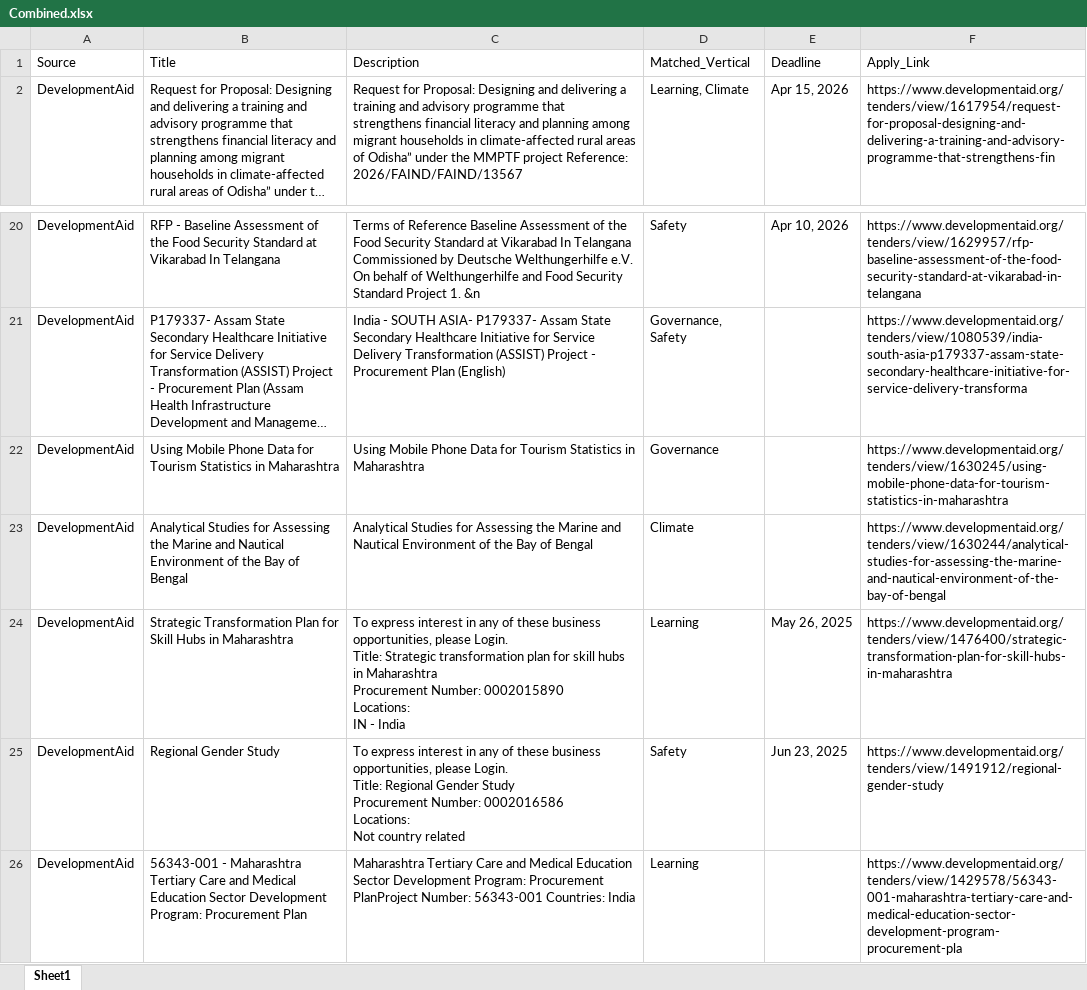
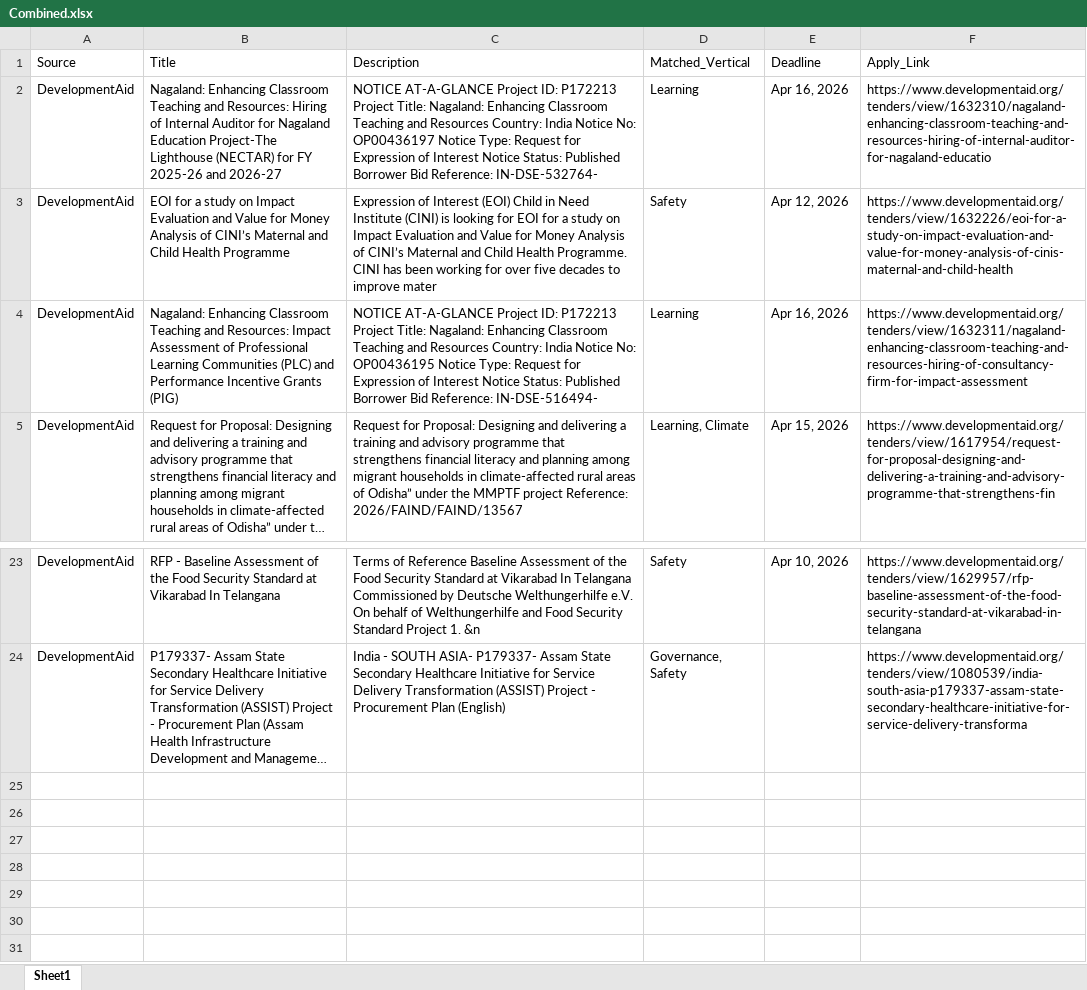
Before and after one commit to RajuSakshena/jobs-scraping-pipeline, an Excel workbook: output/Combined.xlsx, sheet Sheet1, drawn as a sheet; only a part is shown, gaps mark what is left out; long unchanged cells end in …; values as stored, in another font and other column widths than the file's, no borders; removed rows and columns are numbered as before the commit, all else as after; ↵ is a line break in a cell; the diff names each change by its address in the sheet, - before the commit and + after, or states it on an @@ line.

```diff
--- a/output/Combined.xlsx (sheet Sheet1)
+++ b/output/Combined.xlsx (sheet Sheet1)
+row 2: DevelopmentAid | Nagaland: Enhancing Classroom Teaching and Resources: Hiring of Internal Auditor for Nagaland Education Project-The Lighthouse (NECTAR) for FY 2025-26 and 2026-27 | NOTICE AT-A-GLANCE Project ID: P172213 Project Title: Nagaland: Enhancing Classroom Teaching and Resources Country: India Notice No: OP00436197 Notice Type: Request for Expression of Interest Notice Status: Published Borrower Bid Reference: IN-DSE-532764- | Learning | Apr 16, 2026 | https://www.developmentaid.org/tenders/view/1632310/nagaland-enhancing-classroom-teaching-and-resources-hiring-of-internal-auditor-for-nagaland-educatio
+row 3: DevelopmentAid | EOI for a study on Impact Evaluation and Value for Money Analysis of CINI’s Maternal and Child Health Programme | Expression of Interest (EOI) Child in Need Institute (CINI) is looking for EOI for a study on Impact Evaluation and Value for Money Analysis of CINI’s Maternal and Child Health Programme. CINI has been working for over five decades to improve mater | Safety | Apr 12, 2026 | https://www.developmentaid.org/tenders/view/1632226/eoi-for-a-study-on-impact-evaluation-and-value-for-money-analysis-of-cinis-maternal-and-child-health
+row 4: DevelopmentAid | Nagaland: Enhancing Classroom Teaching and Resources: Impact Assessment of Professional Learning Communities (PLC) and Performance Incentive Grants (PIG) | NOTICE AT-A-GLANCE Project ID: P172213 Project Title: Nagaland: Enhancing Classroom Teaching and Resources Country: India Notice No: OP00436195 Notice Type: Request for Expression of Interest Notice Status: Published Borrower Bid Reference: IN-DSE-516494- | Learning | Apr 16, 2026 | https://www.developmentaid.org/tenders/view/1632311/nagaland-enhancing-classroom-teaching-and-resources-hiring-of-consultancy-firm-for-impact-assessment
-row 22: DevelopmentAid | Using Mobile Phone Data for Tourism Statistics in Maharashtra | Using Mobile Phone Data for Tourism Statistics in Maharashtra | Governance |  | https://www.developmentaid.org/tenders/view/1630245/using-mobile-phone-data-for-tourism-statistics-in-maharashtra
-row 23: DevelopmentAid | Analytical Studies for Assessing the Marine and Nautical Environment of the Bay of Bengal | Analytical Studies for Assessing the Marine and Nautical Environment of the Bay of Bengal | Climate |  | https://www.developmentaid.org/tenders/view/1630244/analytical-studies-for-assessing-the-marine-and-nautical-environment-of-the-bay-of-bengal
-row 24: DevelopmentAid | Strategic Transformation Plan for Skill Hubs in Maharashtra | To express interest in any of these business opportunities, please Login. ↵ Title: Strategic transformation plan for skill hubs in Maharashtra ↵ Procurement Number: 0002015890 ↵ Locations: ↵ IN - India | Learning | May 26, 2025 | https://www.developmentaid.org/tenders/view/1476400/strategic-transformation-plan-for-skill-hubs-in-maharashtra
-row 25: DevelopmentAid | Regional Gender Study | To express interest in any of these business opportunities, please Login. ↵ Title: Regional Gender Study ↵ Procurement Number: 0002016586 ↵ Locations: ↵ Not country related | Safety | Jun 23, 2025 | https://www.developmentaid.org/tenders/view/1491912/regional-gender-study
-row 26: DevelopmentAid | 56343-001 - Maharashtra Tertiary Care and Medical Education Sector Development Program: Procurement Plan | Maharashtra Tertiary Care and Medical Education Sector Development Program: Procurement PlanProject Number: 56343-001 Countries: India | Learning |  | https://www.developmentaid.org/tenders/view/1429578/56343-001-maharashtra-tertiary-care-and-medical-education-sector-development-program-procurement-pla
```
